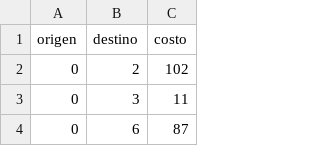
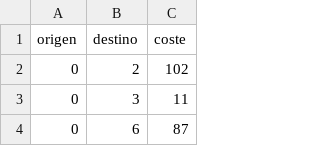
Before and after one commit to RobertoDeLaCamara/HopfieldSPP, a CSV file: data/synthetic/red.csv, drawn as a sheet; only a part is shown.

```diff
--- a/data/synthetic/red.csv
+++ b/data/synthetic/red.csv
@@ -1,2 +1,2 @@
-origen,destino,costo
+origen,destino,coste
 0,2,102
```
Also changed, not shown: 2 other files.
